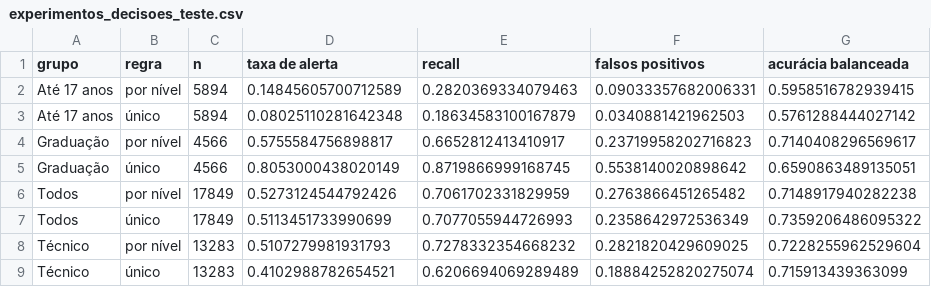
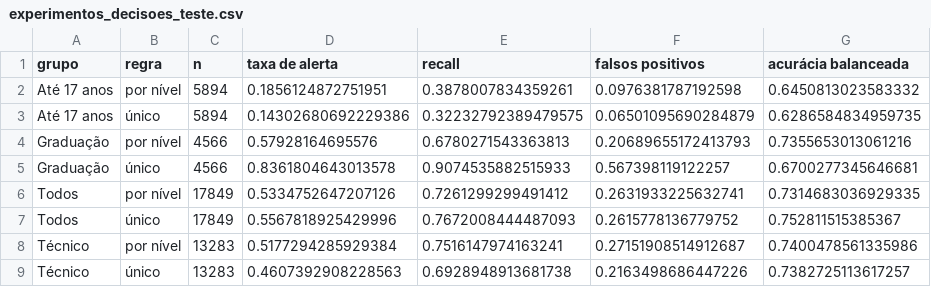
Before and after one commit to mingridxs/evasao-rede-federal-ne, a CSV file: resultados/experimentos_decisoes_teste.csv, drawn as a sheet.

```diff
--- a/resultados/experimentos_decisoes_teste.csv
+++ b/resultados/experimentos_decisoes_teste.csv
@@ -1,9 +1,9 @@
 grupo,regra,n,taxa de alerta,recall,falsos positivos,acurácia balanceada
-Até 17 anos,por nível,5894,0.14845605700712589,0.2820369334079463,0.09033357682006331,0.5958516782939415
-Até 17 anos,único,5894,0.08025110281642348,0.18634583100167879,0.0340881421962503,0.5761288444027142
-Graduação,por nível,4566,0.5755584756898817,0.6652812413410917,0.23719958202716823,0.7140408296569617
-Graduação,único,4566,0.8053000438020149,0.8719866999168745,0.5538140020898642,0.6590863489135051
-Todos,por nível,17849,0.5273124544792426,0.7061702331829959,0.2763866451265482,0.7148917940282238
-Todos,único,17849,0.5113451733990699,0.7077055944726993,0.2358642972536349,0.7359206486095322
-Técnico,por nível,13283,0.5107279981931793,0.7278332354668232,0.2821820429609025,0.7228255962529604
-Técnico,único,13283,0.4102988782654521,0.6206694069289489,0.18884252820275074,0.715913439363099
+Até 17 anos,por nível,5894,0.1856124872751951,0.3878007834359261,0.0976381787192598,0.6450813023583332
+Até 17 anos,único,5894,0.14302680692229386,0.32232792389479575,0.06501095690284879,0.6286584834959735
+Graduação,por nível,4566,0.57928164695576,0.6780271543363813,0.20689655172413793,0.7355653013061216
+Graduação,único,4566,0.8361804643013578,0.9074535882515933,0.567398119122257,0.6700277345646681
+Todos,por nível,17849,0.5334752647207126,0.7261299299491412,0.2631933225632741,0.7314683036929335
+Todos,único,17849,0.5567818925429996,0.7672008444487093,0.2615778136779752,0.752811515385367
+Técnico,por nível,13283,0.5177294285929384,0.7516147974163241,0.27151908514912687,0.7400478561335986
+Técnico,único,13283,0.4607392908228563,0.6928948913681738,0.2163498686447226,0.7382725113617257
```
Also changed, not shown: resultados/busca_hiperparametros.csv, resultados/importancia_permutacao.csv, 31 other files.
